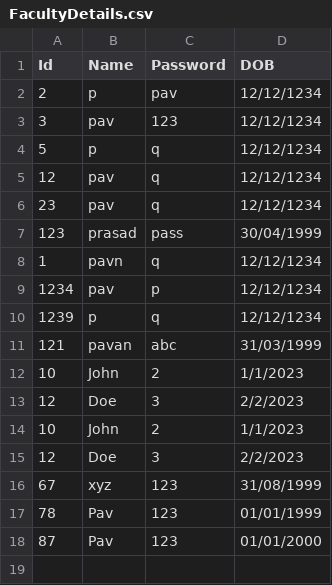
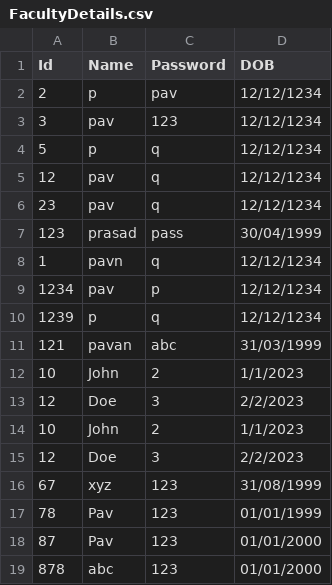
Before and after one commit to pavankumar0831/Automated-Attendance-based-on-Facial-Recognition-, a CSV file: data/FacultyDetails.csv, drawn as a sheet.

Commit message:
Upload CSV list

```diff
--- a/data/FacultyDetails.csv
+++ b/data/FacultyDetails.csv
@@ -18 +18,2 @@ Id,Name,Password,DOB
 87,Pav,123,01/01/2000
+878,abc,123,01/01/2000
```
